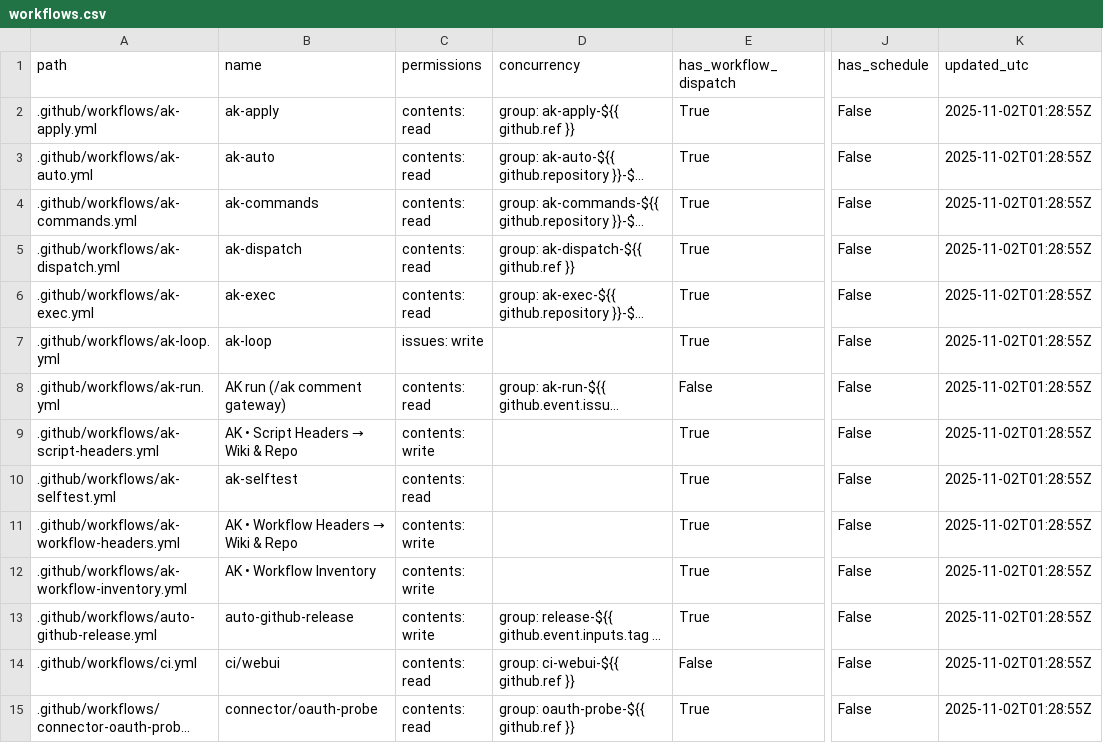
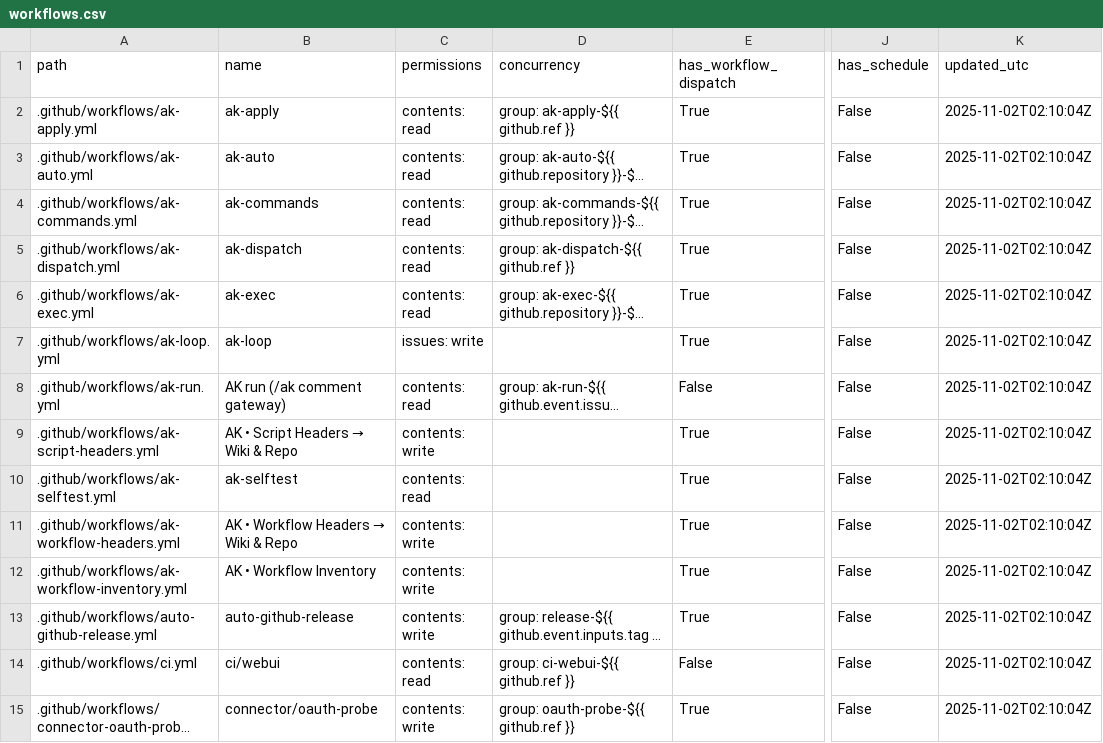
Before and after one commit to dh1293-hub/kobong-orchestrator, a CSV file: _inventory/workflows.csv, drawn as a sheet; only a part is shown, gaps mark what is left out; long unchanged cells end in …; the diff covers the shown part only; the diff names each change by its address in the sheet, - before the commit and + after, or states it on an @@ line.

Commit message:
[WF] _inventory snapshot (run=19005893895)

```diff
--- a/_inventory/workflows.csv
+++ b/_inventory/workflows.csv
-K2:K15 (updated_utc): 2025-11-02T01:28:55Z
+K2:K15 (updated_utc): 2025-11-02T02:10:04Z
-C15 (permissions): contents: read
+C15 (permissions): contents: write
```
Also changed, not shown: 21 edited cells elsewhere in this file, 1 other file.
